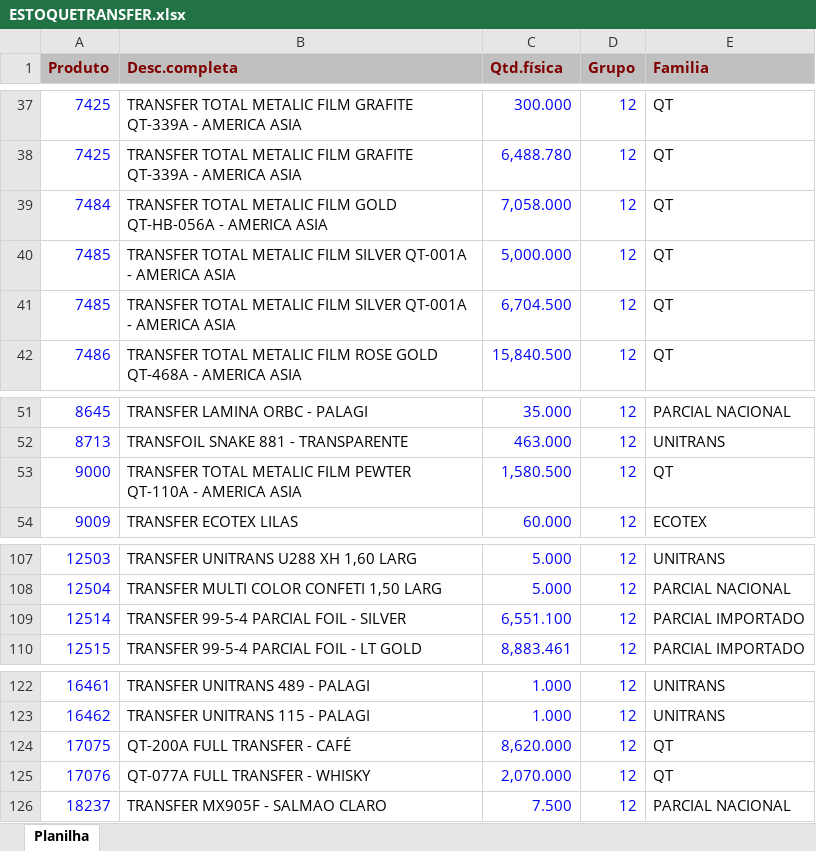
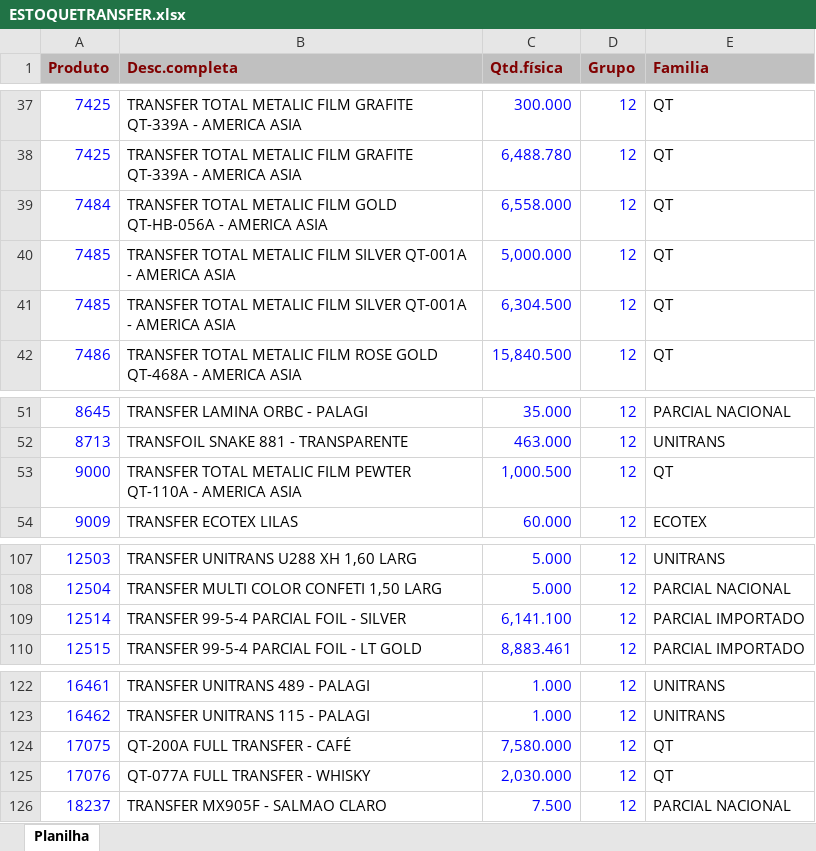
Before and after one commit to afbertuolsmart/TRANSFER-ANALISES, an Excel workbook: data-source/ESTOQUETRANSFER.xlsx, sheet Planilha, drawn as a sheet; only a part is shown, gaps mark what is left out; values as stored, in another font and other column widths than the file's, no borders; the diff names each change by its address in the sheet, - before the commit and + after, or states it on an @@ line.

```diff
--- a/data-source/ESTOQUETRANSFER.xlsx (sheet Planilha)
+++ b/data-source/ESTOQUETRANSFER.xlsx (sheet Planilha)
-C39 (Qtd.física): 7,058.000
+C39 (Qtd.física): 6,558.000
-C41 (Qtd.física): 6,704.500
+C41 (Qtd.física): 6,304.500
-C53 (Qtd.física): 1,580.500
+C53 (Qtd.física): 1,000.500
-C109 (Qtd.física): 6,551.100
+C109 (Qtd.física): 6,141.100
-C124 (Qtd.física): 8,620.000
+C124 (Qtd.física): 7,580.000
-C125 (Qtd.física): 2,070.000
+C125 (Qtd.física): 2,030.000
```
Also changed, not shown: data-source/COMPRATRANSFER.xlsx, data-source/CONSUMOTRANSFER.xlsx, 9 other files.
